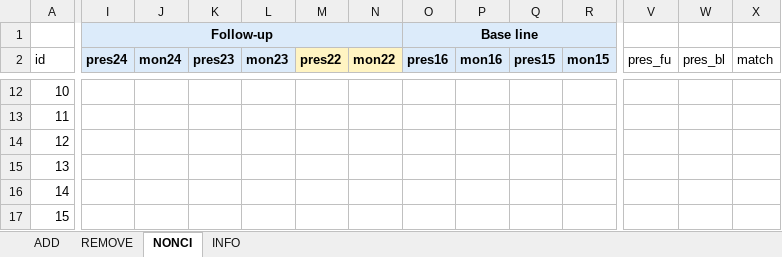
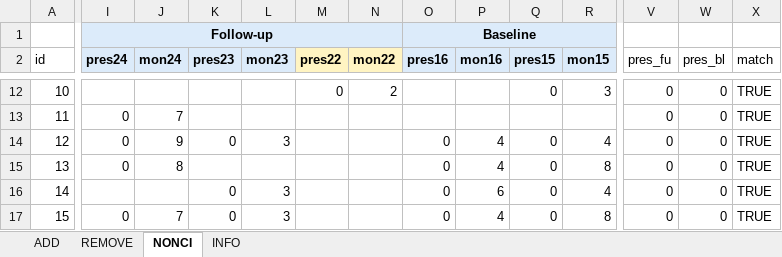
Before and after one commit to eugenividal/eugenividal.github.io, an Excel workbook: slides/active-travel-infras-changes/outputs/barcelona_samples_2015_2023_coder2.xlsx, sheet NONCI, drawn as a sheet; only a part is shown, gaps mark what is left out; values as stored, in another font and other column widths than the file's, no borders; the diff covers the shown part only; the diff names each change by its address in the sheet, - before the commit and + after, or states it on an @@ line.

```diff
--- a/slides/active-travel-infras-changes/outputs/barcelona_samples_2015_2023_coder2.xlsx (sheet NONCI)
+++ b/slides/active-travel-infras-changes/outputs/barcelona_samples_2015_2023_coder2.xlsx (sheet NONCI)
-O1 (pres16): Base line
+O1 (pres16): Baseline
-M12 (pres22): (empty)
+M12 (pres22): 0
-N12 (mon22): (empty)
+N12 (mon22): 2
-Q12 (pres15): (empty)
+Q12 (pres15): 0
-R12 (mon15): (empty)
+R12 (mon15): 3
-V12:V17 (pres_fu): (empty)
+V12:V17 (pres_fu): 0
-W12:W17 (pres_bl): (empty)
+W12:W17 (pres_bl): 0
-X12:X17 (match): (empty)
+X12:X17 (match): TRUE
-I13:I15 (pres24): (empty)
+I13:I15 (pres24): 0
-J13 (mon24): (empty)
+J13 (mon24): 7
-J14 (mon24): (empty)
+J14 (mon24): 9
-K14 (pres23): (empty)
+K14 (pres23): 0
-L14 (mon23): (empty)
+L14 (mon23): 3
-O14:O17 (pres16): (empty)
+O14:O17 (pres16): 0
-P14:P15 (mon16): (empty)
+P14:P15 (mon16): 4
-Q14:Q17 (pres15): (empty)
+Q14:Q17 (pres15): 0
-R14 (mon15): (empty)
+R14 (mon15): 4
-J15 (mon24): (empty)
+J15 (mon24): 8
-R15 (mon15): (empty)
+R15 (mon15): 8
-K16:K17 (pres23): (empty)
+K16:K17 (pres23): 0
-L16:L17 (mon23): (empty)
+L16:L17 (mon23): 3
-P16 (mon16): (empty)
+P16 (mon16): 6
-R16 (mon15): (empty)
+R16 (mon15): 4
-I17 (pres24): (empty)
+I17 (pres24): 0
-J17 (mon24): (empty)
+J17 (mon24): 7
-P17 (mon16): (empty)
+P17 (mon16): 4
-R17 (mon15): (empty)
+R17 (mon15): 8
```
Also changed, not shown: 378 edited cells elsewhere in this sheet, sheet ADD, sheet REMOVE, slides/active-travel-infras-changes/supplements/barcelona_samples_2015_2023_coder2.xlsx.
